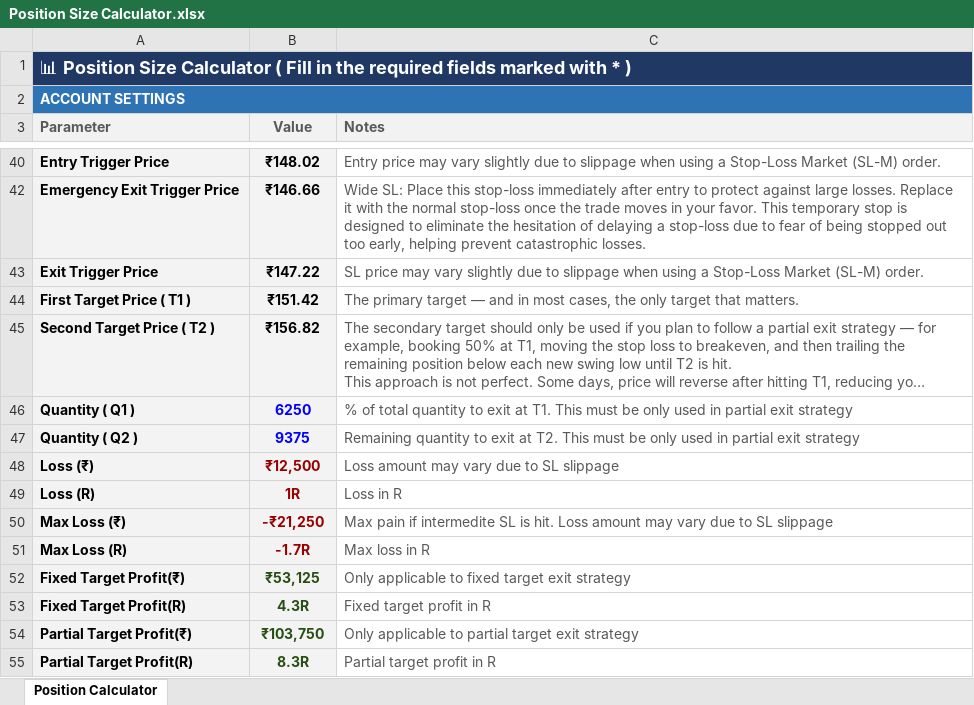
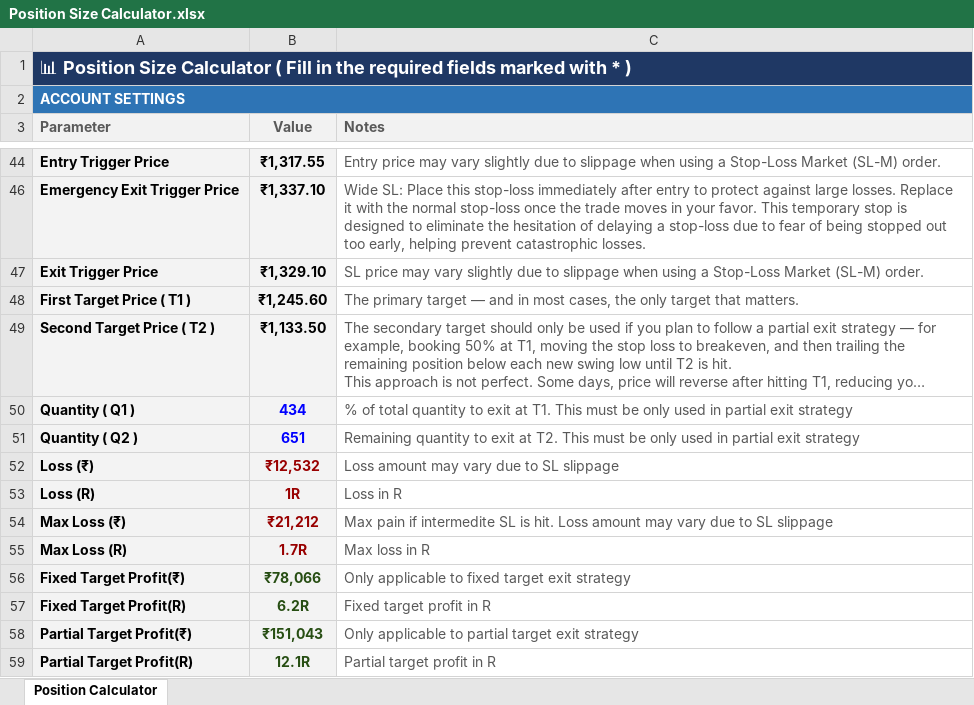
Before and after one commit to ishaqv/Tortoise-Trading-Lab, an Excel workbook: Position Size Calculator.xlsx, sheet Position Calculator, drawn as a sheet; only a part is shown, gaps mark what is left out; long unchanged cells end in …; values as stored, in another font and other column widths than the file's, no borders; charts and pictures and conditional formats not drawn; addresses are those after the commit; the diff covers the shown part only; the diff names each change by its address in the sheet, - before the commit and + after, or states it on an @@ line.

```diff
--- a/Position Size Calculator.xlsx (sheet Position Calculator)
+++ b/Position Size Calculator.xlsx (sheet Position Calculator)
-B44 (Value): ₹148.02
+B44 (Value): ₹1,317.55
-B46 (Value): ₹146.66
+B46 (Value): ₹1,337.10
-B47 (Value): ₹147.22
+B47 (Value): ₹1,329.10
-B48 (Value): ₹151.42
+B48 (Value): ₹1,245.60
-B49 (Value): ₹156.82
+B49 (Value): ₹1,133.50
-B50 (Value): 6250
+B50 (Value): 434
-B51 (Value): 9375
+B51 (Value): 651
-B52 (Value): ₹12,500
+B52 (Value): ₹12,532
-B54 (Value): -₹21,250
+B54 (Value): ₹21,212
-B55 (Value): -1.7R
+B55 (Value): 1.7R
-B56 (Value): ₹53,125
+B56 (Value): ₹78,066
-B57 (Value): 4.3R
+B57 (Value): 6.2R
-B58 (Value): ₹103,750
+B58 (Value): ₹151,043
-B59 (Value): 8.3R
+B59 (Value): 12.1R
```
Also changed, not shown: 4 added rows, 2 removed rows, 7 hidden or unhidden rows and 14 edited cells elsewhere in this sheet, formulas that keep their value, hidden cells, charts or pictures, 3 other files.
